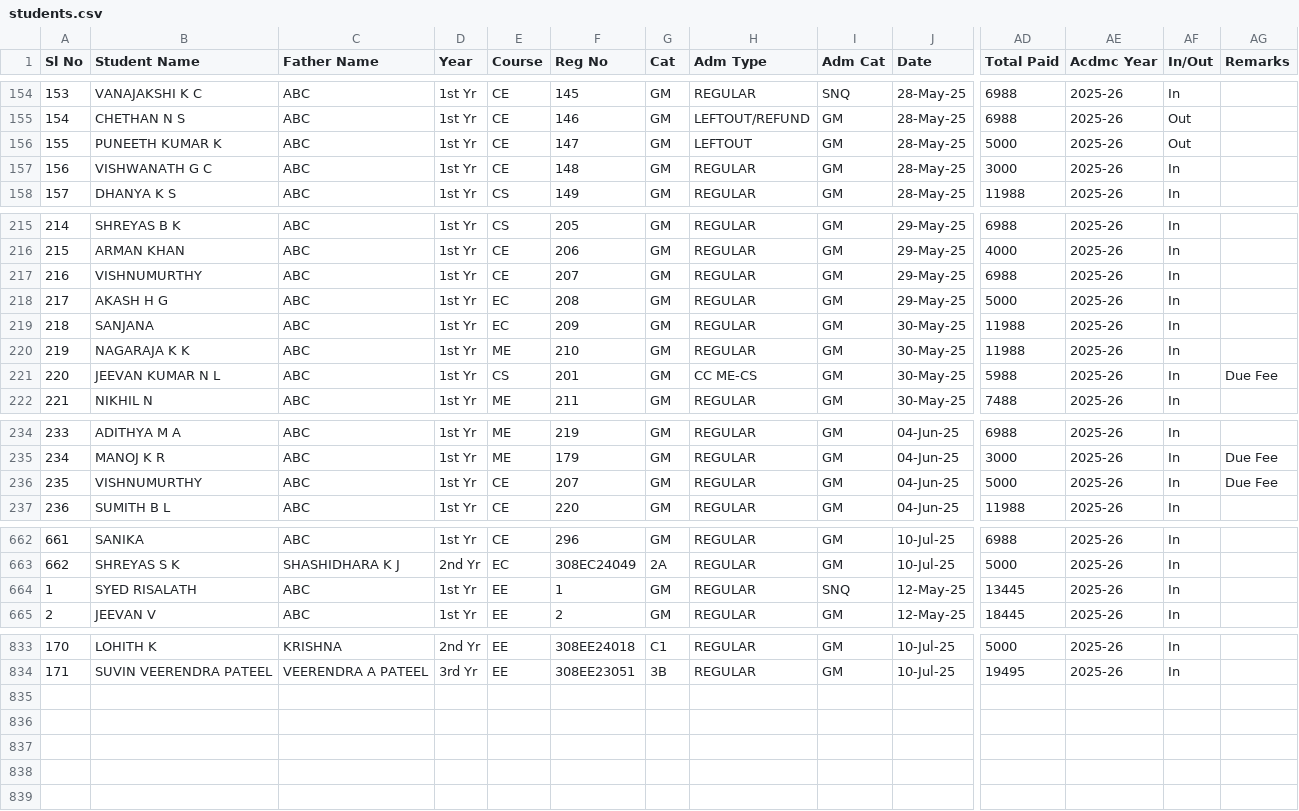
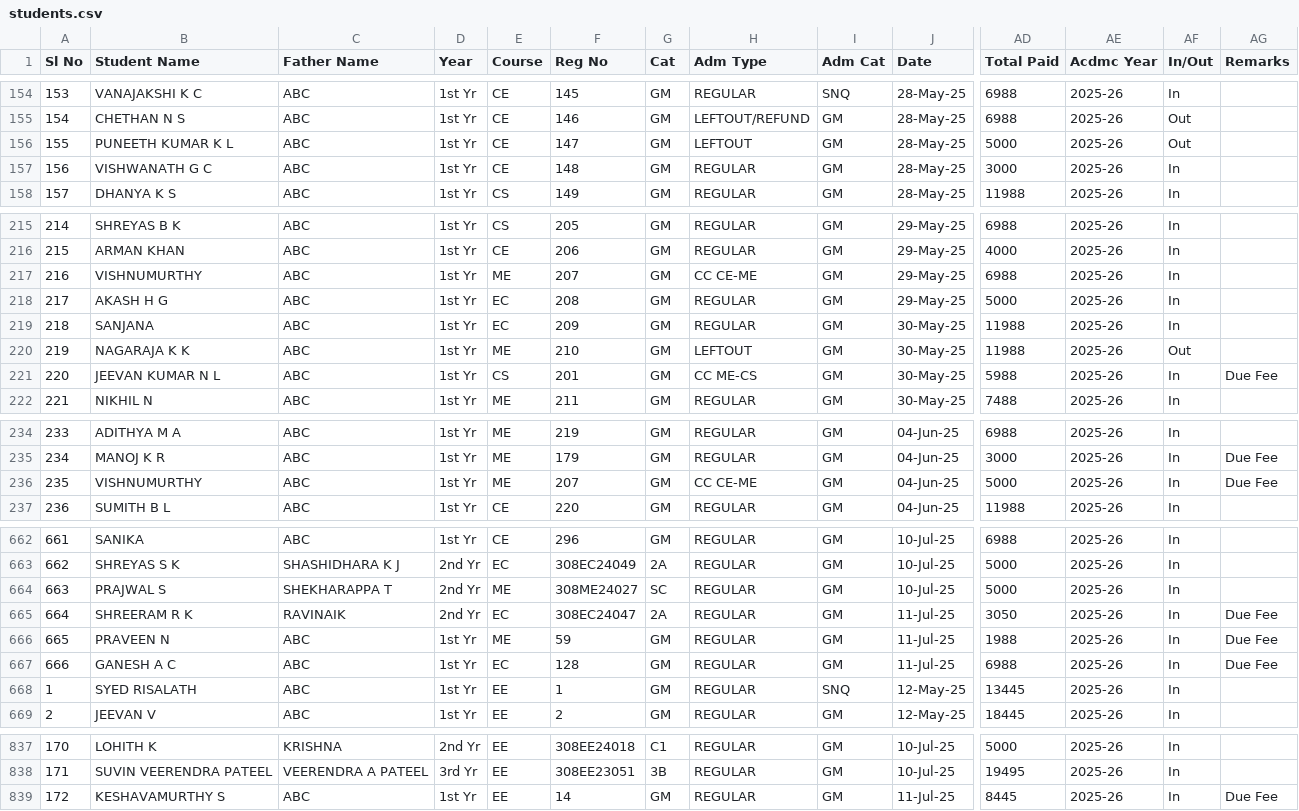
Before and after one commit to tejukargal/SMP-Admn-Stats_1-2025-26, a CSV file: students.csv, drawn as a sheet; only a part is shown, gaps mark what is left out; rows hold the shown columns only; the diff names each change by its address in the sheet, - before the commit and + after, or states it on an @@ line.

Commit message:
Add files via upload

```diff
--- a/students.csv
+++ b/students.csv
-B156 (Student Name): PUNEETH KUMAR K
+B156 (Student Name): PUNEETH KUMAR K L
-E217 (Course): CE
+E217 (Course): ME
-H217 (Adm Type): REGULAR
+H217 (Adm Type): CC CE-ME
-H220 (Adm Type): REGULAR
+H220 (Adm Type): LEFTOUT
-AF220 (In/Out): In
+AF220 (In/Out): Out
-E236 (Course): CE
+E236 (Course): ME
-H236 (Adm Type): REGULAR
+H236 (Adm Type): CC CE-ME
+row 664: 663 | PRAJWAL S | SHEKHARAPPA T | 2nd Yr | ME | 308ME24027 | SC | REGULAR | GM | 10-Jul-25 | 5000 | 2025-26 | In
+row 665: 664 | SHREERAM R K | RAVINAIK | 2nd Yr | EC | 308EC24047 | 2A | REGULAR | GM | 11-Jul-25 | 3050 | 2025-26 | In | Due Fee
+row 666: 665 | PRAVEEN N | ABC | 1st Yr | ME | 59 | GM | REGULAR | GM | 11-Jul-25 | 1988 | 2025-26 | In | Due Fee
+row 667: 666 | GANESH A C | ABC | 1st Yr | EC | 128 | GM | REGULAR | GM | 11-Jul-25 | 6988 | 2025-26 | In | Due Fee
+row 839: 172 | KESHAVAMURTHY S | ABC | 1st Yr | EE | 14 | GM | REGULAR | GM | 11-Jul-25 | 8445 | 2025-26 | In | Due Fee
```
